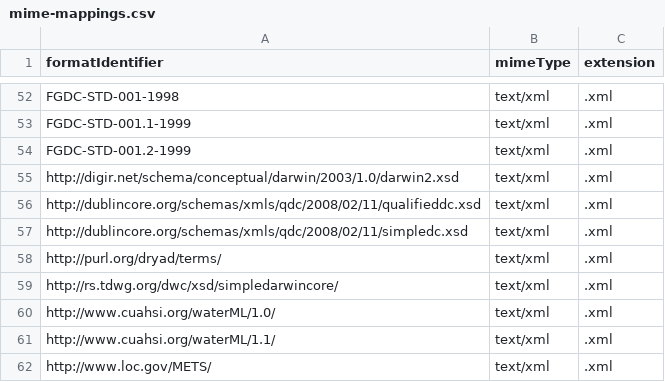
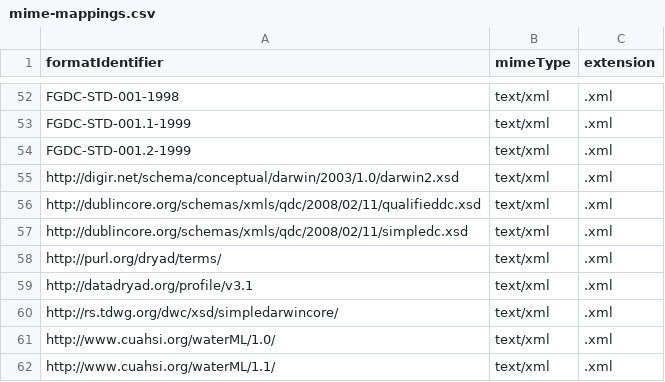
Before and after one commit to shane-axiom/d1_libclient_java, a CSV file: src/main/resources/org/dataone/client/formats/mime-mappings.csv, drawn as a sheet; only a part is shown, gaps mark what is left out; the shorter side is filled out with more unchanged rows; the diff names each change by its address in the sheet, - before the commit and + after, or states it on an @@ line.

Commit message:
add mapping for http://datadryad.org/profile/v3.1 to xml mime type. https://projects.ecoinformatics.org/ecoinfo/issues/6419

```diff
--- a/src/main/resources/org/dataone/client/formats/mime-mappings.csv
+++ b/src/main/resources/org/dataone/client/formats/mime-mappings.csv
+row 59: http://datadryad.org/profile/v3.1 | text/xml | .xml
```
